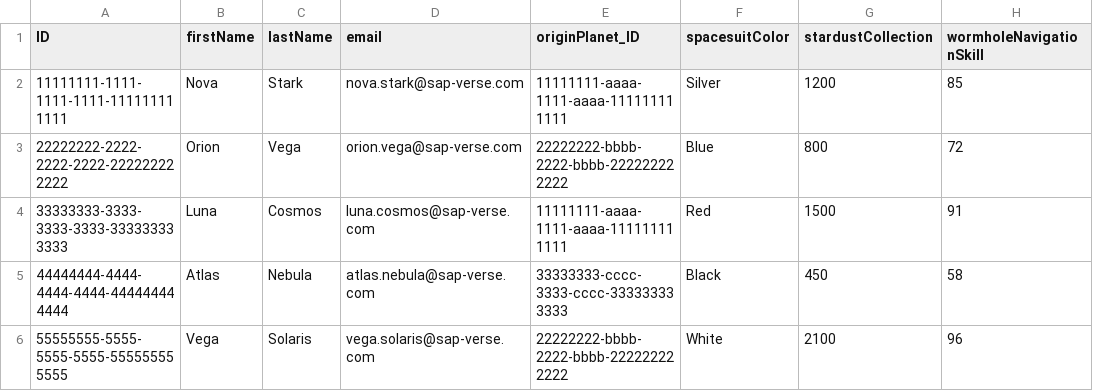
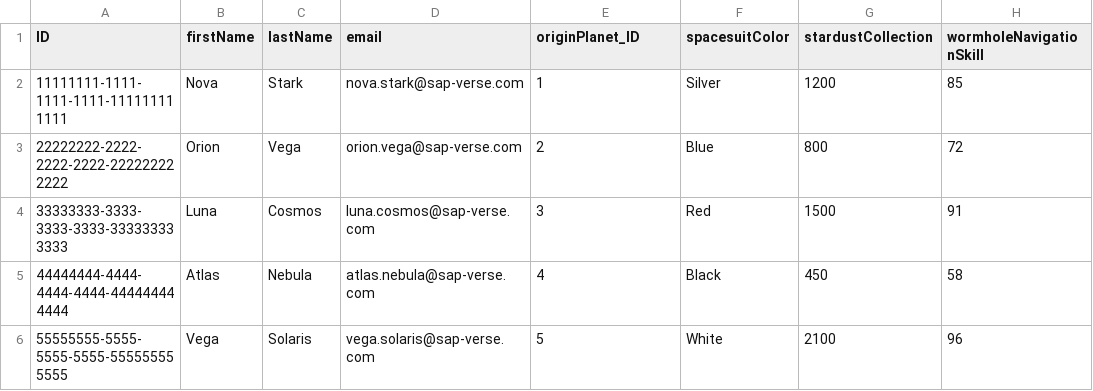
Before and after one commit to szilard-molnar/galactic-spacefarer-adventure, a CSV file: db/data/galactic.spacefarer-Spacefarer.csv, drawn as a sheet; only a part is shown; the diff names each change by its address in the sheet, - before the commit and + after, or states it on an @@ line.

```diff
--- a/db/data/galactic.spacefarer-Spacefarer.csv
+++ b/db/data/galactic.spacefarer-Spacefarer.csv
-E2 (originPlanet_ID): 11111111-aaaa-1111-aaaa-111111111111
+E2 (originPlanet_ID): 1
-E3 (originPlanet_ID): 22222222-bbbb-2222-bbbb-222222222222
+E3 (originPlanet_ID): 2
-E4 (originPlanet_ID): 11111111-aaaa-1111-aaaa-111111111111
+E4 (originPlanet_ID): 3
-E5 (originPlanet_ID): 33333333-cccc-3333-cccc-333333333333
+E5 (originPlanet_ID): 4
-E6 (originPlanet_ID): 22222222-bbbb-2222-bbbb-222222222222
+E6 (originPlanet_ID): 5
```
Also changed, not shown: 3 other files.
